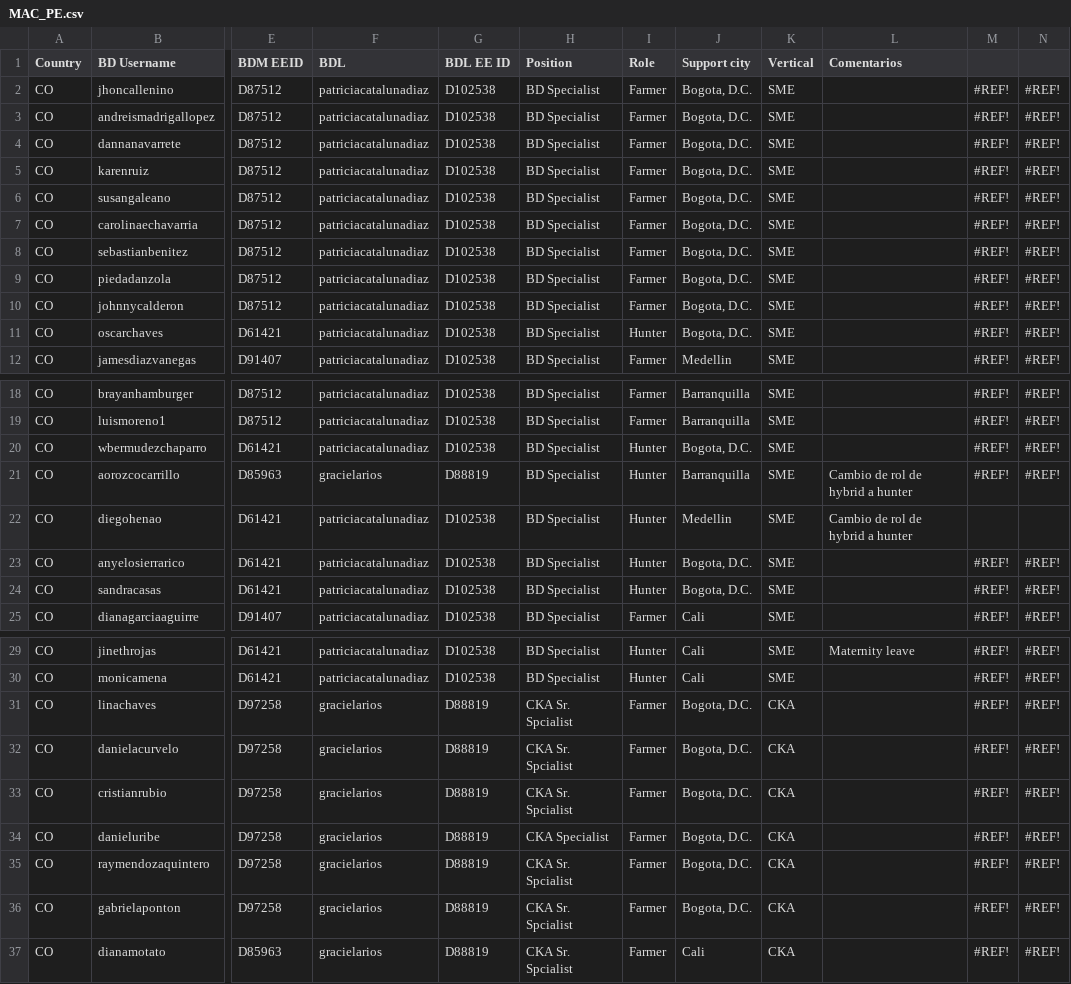
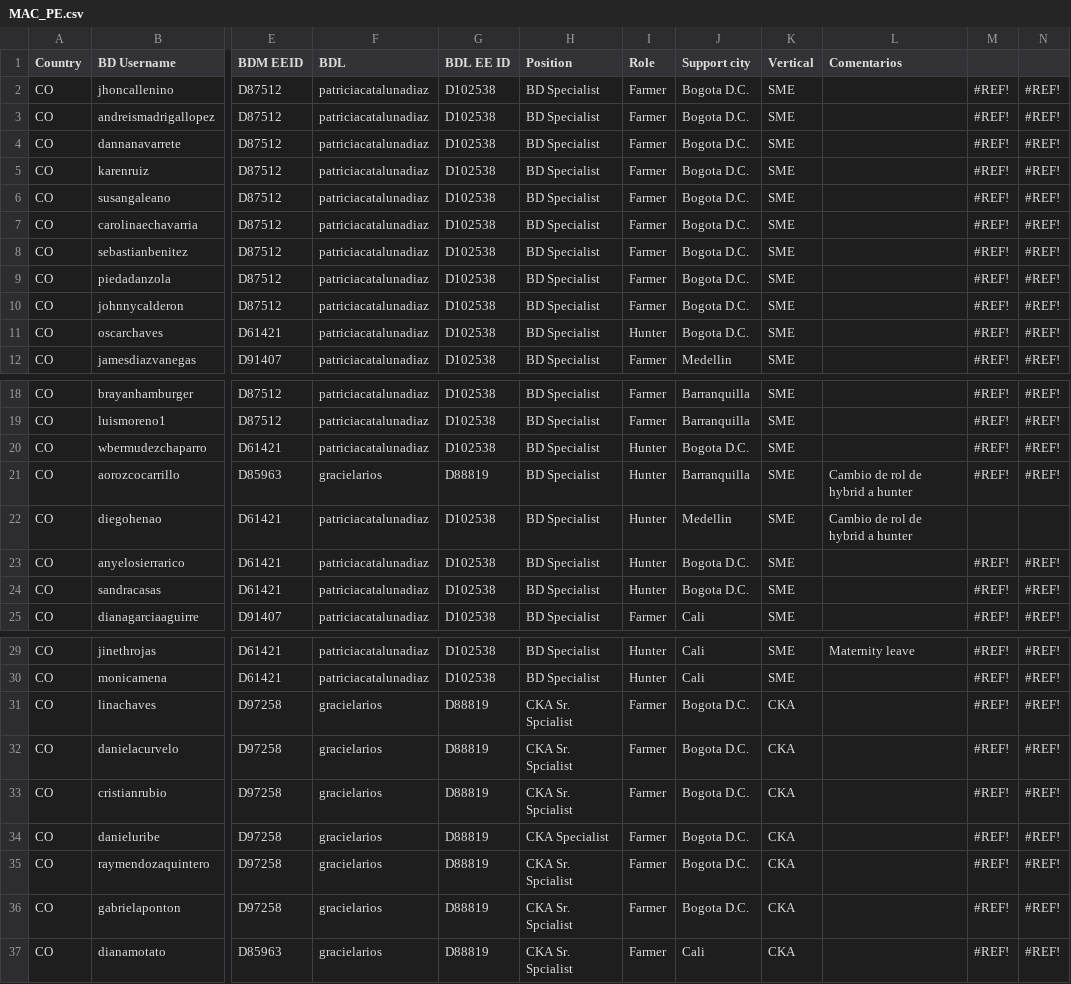
Before and after one commit to mramirezcamacho/TablePerBDM, a CSV file: MAC_PE.csv, drawn as a sheet; only a part is shown, gaps mark what is left out; the diff covers the shown part only; the diff names each change by its address in the sheet, - before the commit and + after, or states it on an @@ line.

```diff
--- a/MAC_PE.csv
+++ b/MAC_PE.csv
-J2:J11 (Support city): Bogota, D.C.
+J2:J11 (Support city): Bogota D.C.
-J20 (Support city): Bogota, D.C.
+J20 (Support city): Bogota D.C.
-J23:J24 (Support city): Bogota, D.C.
+J23:J24 (Support city): Bogota D.C.
-J31:J36 (Support city): Bogota, D.C.
+J31:J36 (Support city): Bogota D.C.
```
Also changed, not shown: 2 edited cells elsewhere in this file, MX_city_region.csv, baseCSV/Hunting BDMs SME.csv, 13 other files.
